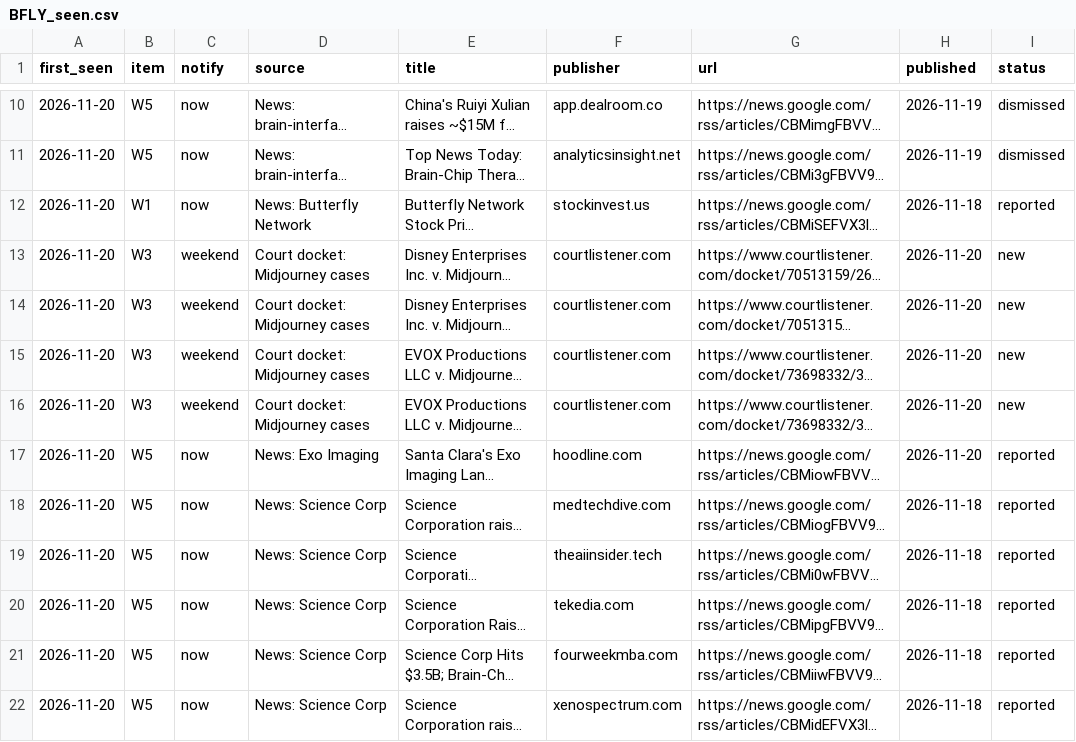
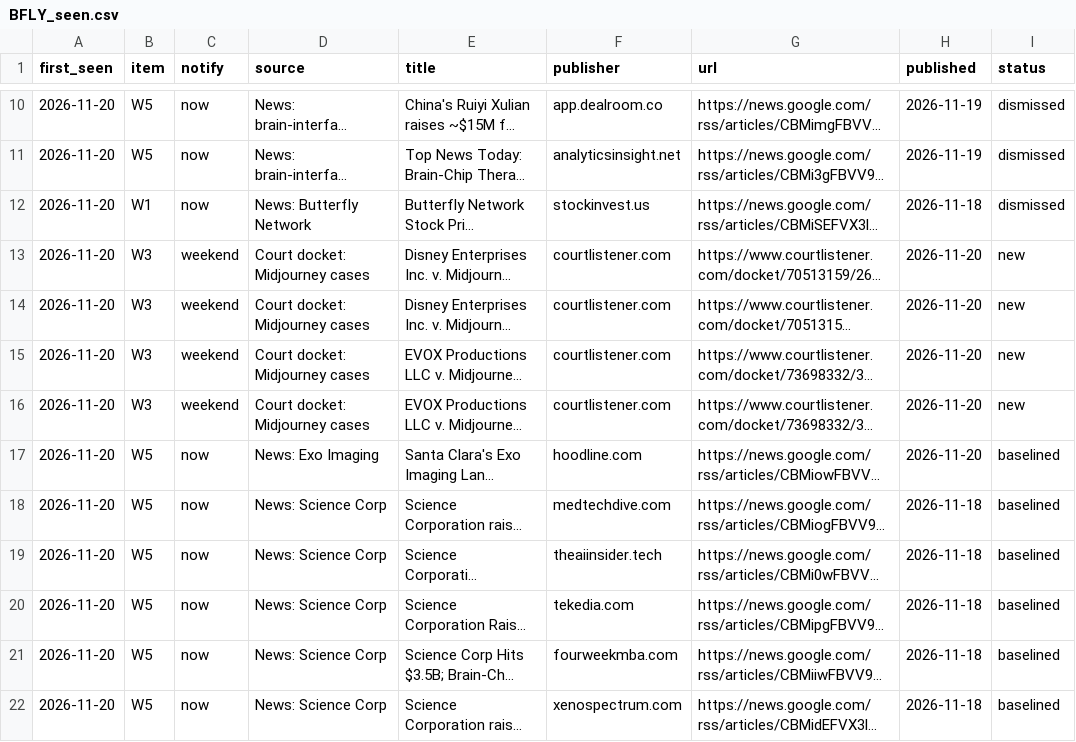
Before and after one commit to tenacioustuna22/small-cap-analysis, a CSV file: research/BFLY/watch/BFLY_seen.csv (was research/BFLY_seen.csv), drawn as a sheet; only a part is shown, gaps mark what is left out; long unchanged cells end in …; the diff names each change by its address in the sheet, - before the commit and + after, or states it on an @@ line.

```diff
--- a/research/BFLY_seen.csv
+++ b/research/BFLY/watch/BFLY_seen.csv
-I12 (status): reported
+I12 (status): dismissed
-I17:I22 (status): reported
+I17:I22 (status): baselined
```
Also changed, not shown: 16 other files.
